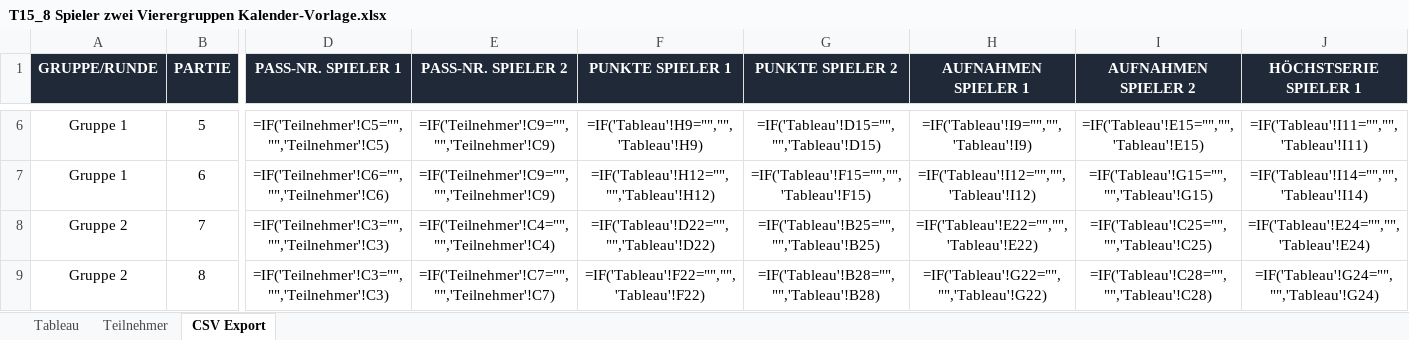
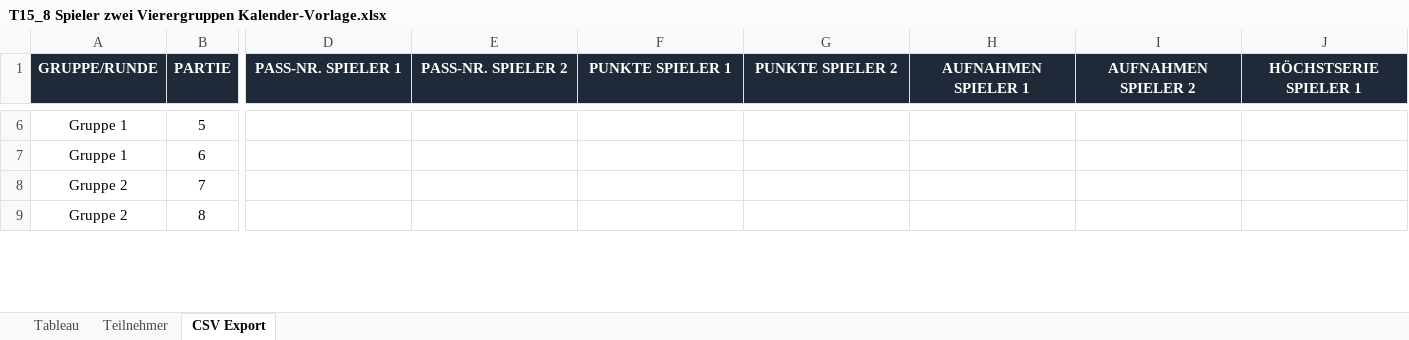
Before and after one commit to bojenet/billard-scoreboard, an Excel workbook: nbv_turniermodi_excel/T15_8 Spieler zwei Vierergruppen Kalender-Vorlage.xlsx, sheet CSV Export, drawn as a sheet; only a part is shown, gaps mark what is left out; values as stored, in another font and other column widths than the file's, no borders; formulas without a stored value are shown as written; the diff covers the shown part only; the diff names each change by its address in the sheet, - before the commit and + after, or states it on an @@ line.

Commit message:
Use T15 workbook template in invitation export

```diff
--- a/nbv_turniermodi_excel/T15_8 Spieler zwei Vierergruppen Kalender-Vorlage.xlsx (sheet CSV Export)
+++ b/nbv_turniermodi_excel/T15_8 Spieler zwei Vierergruppen Kalender-Vorlage.xlsx (sheet CSV Export)
-D6 (PASS-NR. SPIELER 1): =IF('Teilnehmer'!C5="","",'Teilnehmer'!C5)
+D6 (PASS-NR. SPIELER 1): (empty)
-E6:E7 (PASS-NR. SPIELER 2): =IF('Teilnehmer'!C9="","",'Teilnehmer'!C9)
+E6:E7 (PASS-NR. SPIELER 2): (empty)
-F6 (PUNKTE SPIELER 1): =IF('Tableau'!H9="","",'Tableau'!H9)
+F6 (PUNKTE SPIELER 1): (empty)
-G6 (PUNKTE SPIELER 2): =IF('Tableau'!D15="","",'Tableau'!D15)
+G6 (PUNKTE SPIELER 2): (empty)
-H6 (AUFNAHMEN SPIELER 1): =IF('Tableau'!I9="","",'Tableau'!I9)
+H6 (AUFNAHMEN SPIELER 1): (empty)
-I6 (AUFNAHMEN SPIELER 2): =IF('Tableau'!E15="","",'Tableau'!E15)
+I6 (AUFNAHMEN SPIELER 2): (empty)
-J6 (HÖCHSTSERIE SPIELER 1): =IF('Tableau'!I11="","",'Tableau'!I11)
+J6 (HÖCHSTSERIE SPIELER 1): (empty)
-D7 (PASS-NR. SPIELER 1): =IF('Teilnehmer'!C6="","",'Teilnehmer'!C6)
+D7 (PASS-NR. SPIELER 1): (empty)
-F7 (PUNKTE SPIELER 1): =IF('Tableau'!H12="","",'Tableau'!H12)
+F7 (PUNKTE SPIELER 1): (empty)
-G7 (PUNKTE SPIELER 2): =IF('Tableau'!F15="","",'Tableau'!F15)
+G7 (PUNKTE SPIELER 2): (empty)
-H7 (AUFNAHMEN SPIELER 1): =IF('Tableau'!I12="","",'Tableau'!I12)
+H7 (AUFNAHMEN SPIELER 1): (empty)
-I7 (AUFNAHMEN SPIELER 2): =IF('Tableau'!G15="","",'Tableau'!G15)
+I7 (AUFNAHMEN SPIELER 2): (empty)
-J7 (HÖCHSTSERIE SPIELER 1): =IF('Tableau'!I14="","",'Tableau'!I14)
+J7 (HÖCHSTSERIE SPIELER 1): (empty)
-D8:D9 (PASS-NR. SPIELER 1): =IF('Teilnehmer'!C3="","",'Teilnehmer'!C3)
+D8:D9 (PASS-NR. SPIELER 1): (empty)
-E8 (PASS-NR. SPIELER 2): =IF('Teilnehmer'!C4="","",'Teilnehmer'!C4)
+E8 (PASS-NR. SPIELER 2): (empty)
-F8 (PUNKTE SPIELER 1): =IF('Tableau'!D22="","",'Tableau'!D22)
+F8 (PUNKTE SPIELER 1): (empty)
-G8 (PUNKTE SPIELER 2): =IF('Tableau'!B25="","",'Tableau'!B25)
+G8 (PUNKTE SPIELER 2): (empty)
-H8 (AUFNAHMEN SPIELER 1): =IF('Tableau'!E22="","",'Tableau'!E22)
+H8 (AUFNAHMEN SPIELER 1): (empty)
-I8 (AUFNAHMEN SPIELER 2): =IF('Tableau'!C25="","",'Tableau'!C25)
+I8 (AUFNAHMEN SPIELER 2): (empty)
-J8 (HÖCHSTSERIE SPIELER 1): =IF('Tableau'!E24="","",'Tableau'!E24)
+J8 (HÖCHSTSERIE SPIELER 1): (empty)
-E9 (PASS-NR. SPIELER 2): =IF('Teilnehmer'!C7="","",'Teilnehmer'!C7)
+E9 (PASS-NR. SPIELER 2): (empty)
-F9 (PUNKTE SPIELER 1): =IF('Tableau'!F22="","",'Tableau'!F22)
+F9 (PUNKTE SPIELER 1): (empty)
-G9 (PUNKTE SPIELER 2): =IF('Tableau'!B28="","",'Tableau'!B28)
+G9 (PUNKTE SPIELER 2): (empty)
-H9 (AUFNAHMEN SPIELER 1): =IF('Tableau'!G22="","",'Tableau'!G22)
+H9 (AUFNAHMEN SPIELER 1): (empty)
-I9 (AUFNAHMEN SPIELER 2): =IF('Tableau'!C28="","",'Tableau'!C28)
+I9 (AUFNAHMEN SPIELER 2): (empty)
-J9 (HÖCHSTSERIE SPIELER 1): =IF('Tableau'!G24="","",'Tableau'!G24)
+J9 (HÖCHSTSERIE SPIELER 1): (empty)
```
Also changed, not shown: 6 added rows, 6 removed rows and 80 edited cells elsewhere in this sheet, sheet Tableau, hidden cells, 1 other file.
